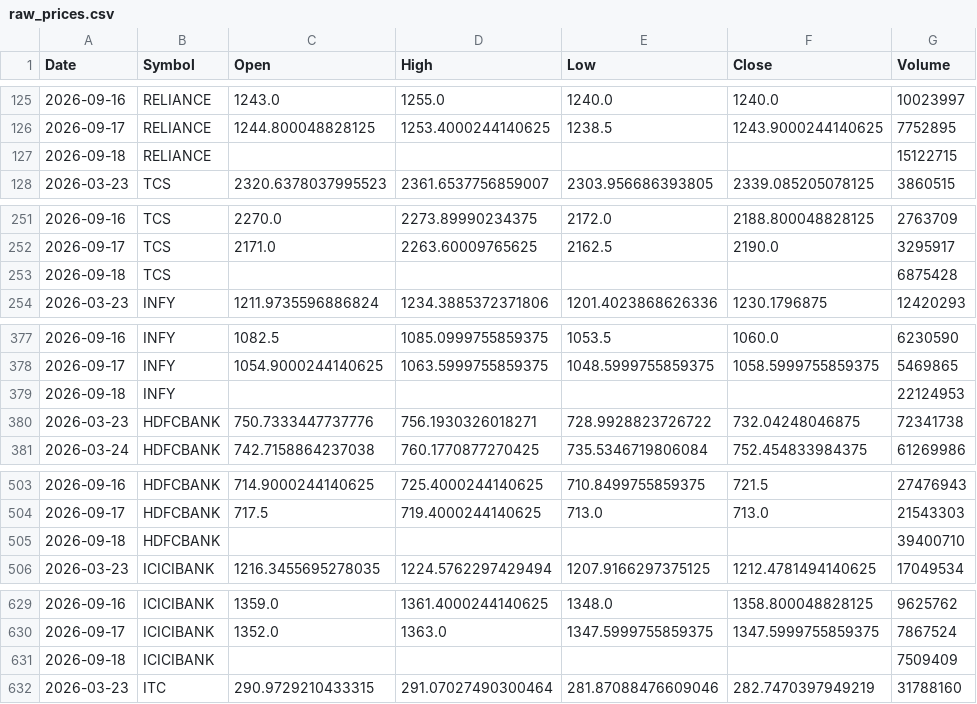
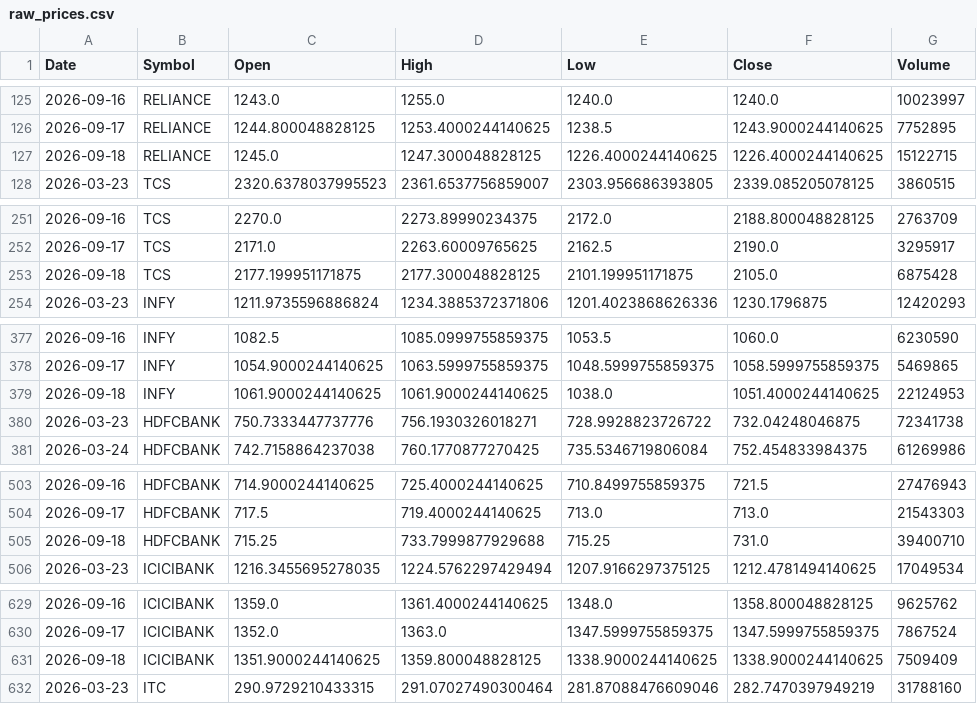
Before and after one commit to aryaRaut/sentiment-correlation-analyzer, a CSV file: data/raw/raw_prices.csv, drawn as a sheet; only a part is shown, gaps mark what is left out; removed rows and columns are numbered as before the commit, all else as after; the diff covers the shown part only; the diff names each change by its address in the sheet, - before the commit and + after, or states it on an @@ line.

```diff
--- a/data/raw/raw_prices.csv
+++ b/data/raw/raw_prices.csv
-row 127: 2026-09-18 | RELIANCE |  |  |  |  | 15122715
+row 127: 2026-09-18 | RELIANCE | 1245.0 | 1247.300048828125 | 1226.4000244140625 | 1226.4000244140625 | 15122715
-row 253: 2026-09-18 | TCS |  |  |  |  | 6875428
+row 253: 2026-09-18 | TCS | 2177.199951171875 | 2177.300048828125 | 2101.199951171875 | 2105.0 | 6875428
-row 379: 2026-09-18 | INFY |  |  |  |  | 22124953
+row 379: 2026-09-18 | INFY | 1061.9000244140625 | 1061.9000244140625 | 1038.0 | 1051.4000244140625 | 22124953
-row 505: 2026-09-18 | HDFCBANK |  |  |  |  | 39400710
+row 505: 2026-09-18 | HDFCBANK | 715.25 | 733.7999877929688 | 715.25 | 731.0 | 39400710
-row 631: 2026-09-18 | ICICIBANK |  |  |  |  | 7509409
+row 631: 2026-09-18 | ICICIBANK | 1351.9000244140625 | 1359.800048828125 | 1338.9000244140625 | 1338.9000244140625 | 7509409
```
Also changed, not shown: 13 added rows and 13 removed rows elsewhere in this file, data/raw/raw_news.csv, 1 other file.
